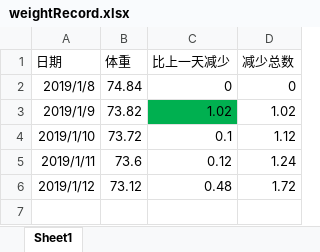
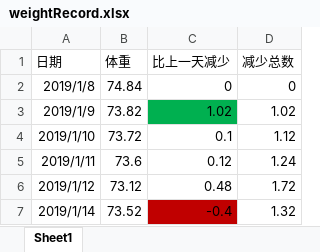
Before and after one commit to xiaoliaxiaoli/testMyGithubRepository, an Excel workbook: weightRecord.xlsx, sheet Sheet1, drawn as a sheet; values as stored, in another font and other column widths than the file's, no borders; the diff names each change by its address in the sheet, - before the commit and + after, or states it on an @@ line.

Commit message:
2019-1-14 update

```diff
--- a/weightRecord.xlsx (sheet Sheet1)
+++ b/weightRecord.xlsx (sheet Sheet1)
+row 7: 2019/1/14 | 73.52 | -0.4 | 1.32
```
